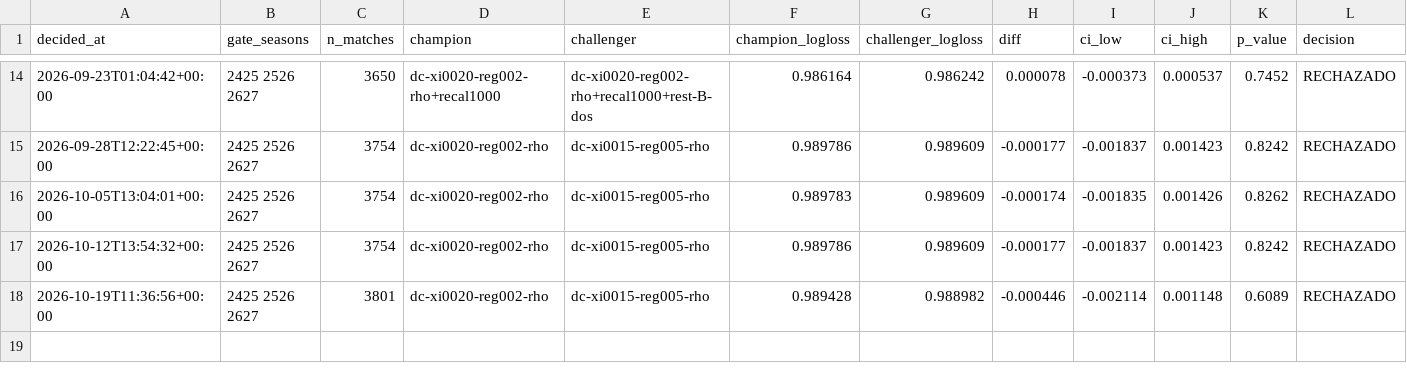
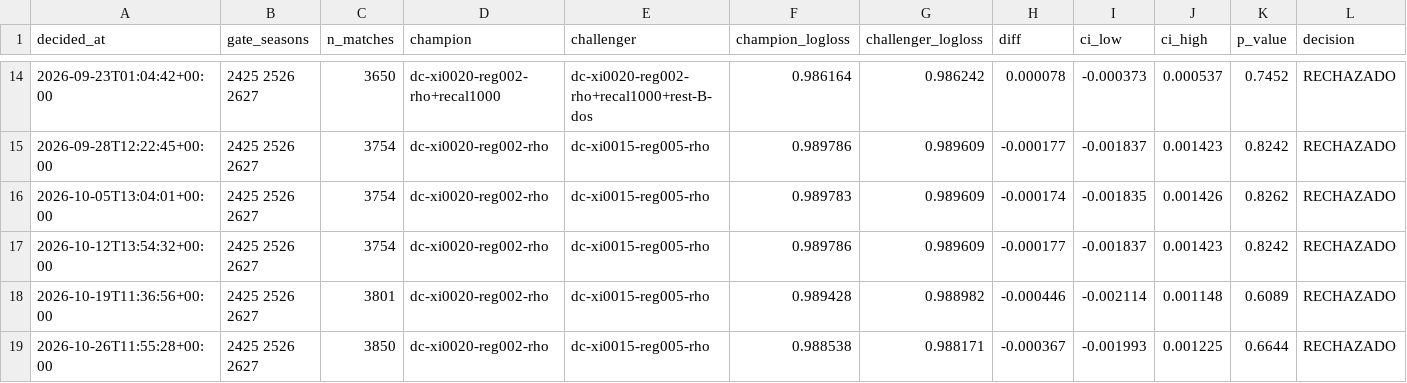
Before and after one commit to kewo1023/marcador-futbol, a CSV file: ledger/challenges.csv, drawn as a sheet; only a part is shown, gaps mark what is left out; rows hold the shown columns only; the diff names each change by its address in the sheet, - before the commit and + after, or states it on an @@ line.

```diff
--- a/ledger/challenges.csv
+++ b/ledger/challenges.csv
+row 19: 2026-10-26T11:55:28+00:00 | 2425 2526 2627 | 3850 | dc-xi0020-reg002-rho | dc-xi0015-reg005-rho | 0.988538 | 0.988171 | -0.000367 | -0.001993 | 0.001225 | 0.6644 | RECHAZADO
```
Also changed, not shown: ledger/diagnostics.csv.
